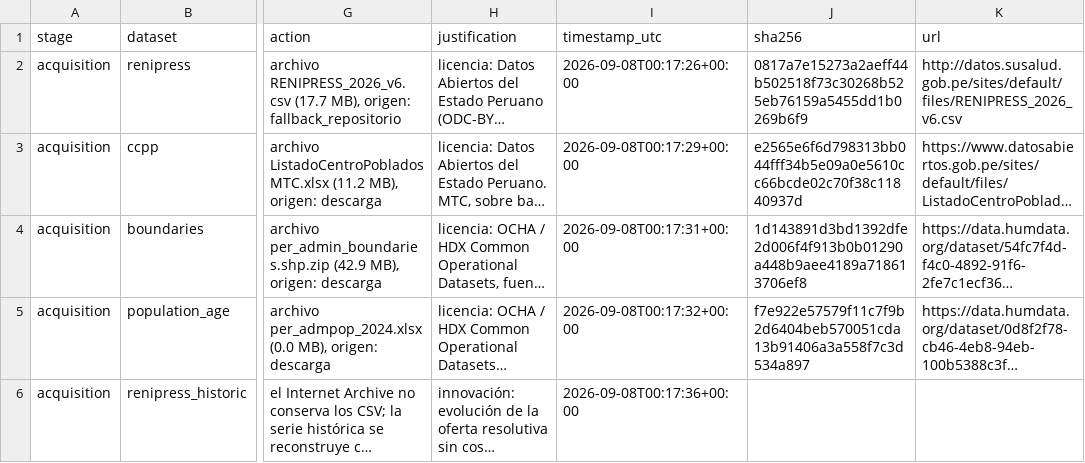
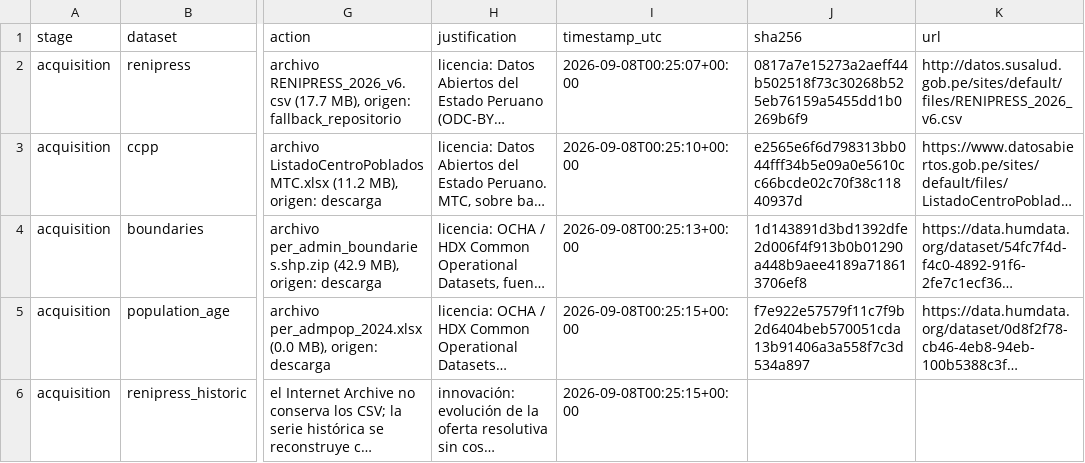
Before and after one commit to luyov-belli/HW_02_2026_02, a CSV file: data/outputs/acquisition_log.csv, drawn as a sheet; only a part is shown, gaps mark what is left out; long unchanged cells end in …; the diff names each change by its address in the sheet, - before the commit and + after, or states it on an @@ line.

```diff
--- a/data/outputs/acquisition_log.csv
+++ b/data/outputs/acquisition_log.csv
-I2 (timestamp_utc): 2026-09-08T00:17:26+00:00
+I2 (timestamp_utc): 2026-09-08T00:25:07+00:00
-I3 (timestamp_utc): 2026-09-08T00:17:29+00:00
+I3 (timestamp_utc): 2026-09-08T00:25:10+00:00
-I4 (timestamp_utc): 2026-09-08T00:17:31+00:00
+I4 (timestamp_utc): 2026-09-08T00:25:13+00:00
-I5 (timestamp_utc): 2026-09-08T00:17:32+00:00
+I5 (timestamp_utc): 2026-09-08T00:25:15+00:00
-I6 (timestamp_utc): 2026-09-08T00:17:36+00:00
+I6 (timestamp_utc): 2026-09-08T00:25:15+00:00
```
Also changed, not shown: data/outputs/data_quality_report.csv, data/outputs/metrics_log.csv, 25 other files.
